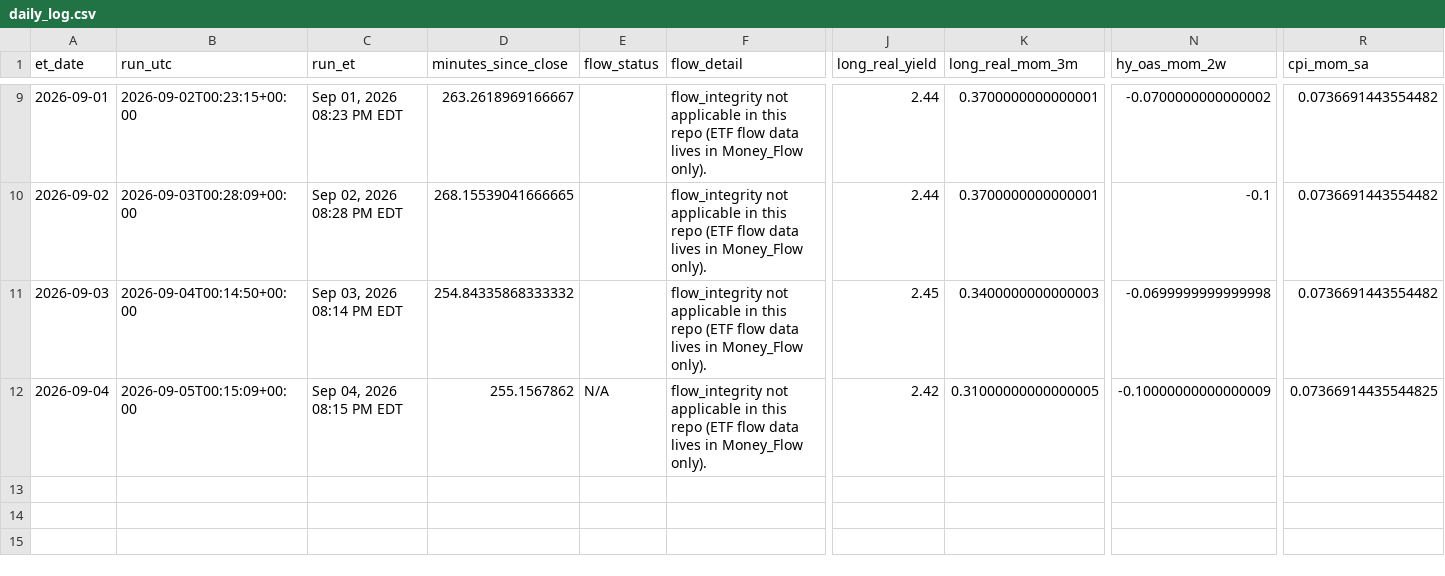
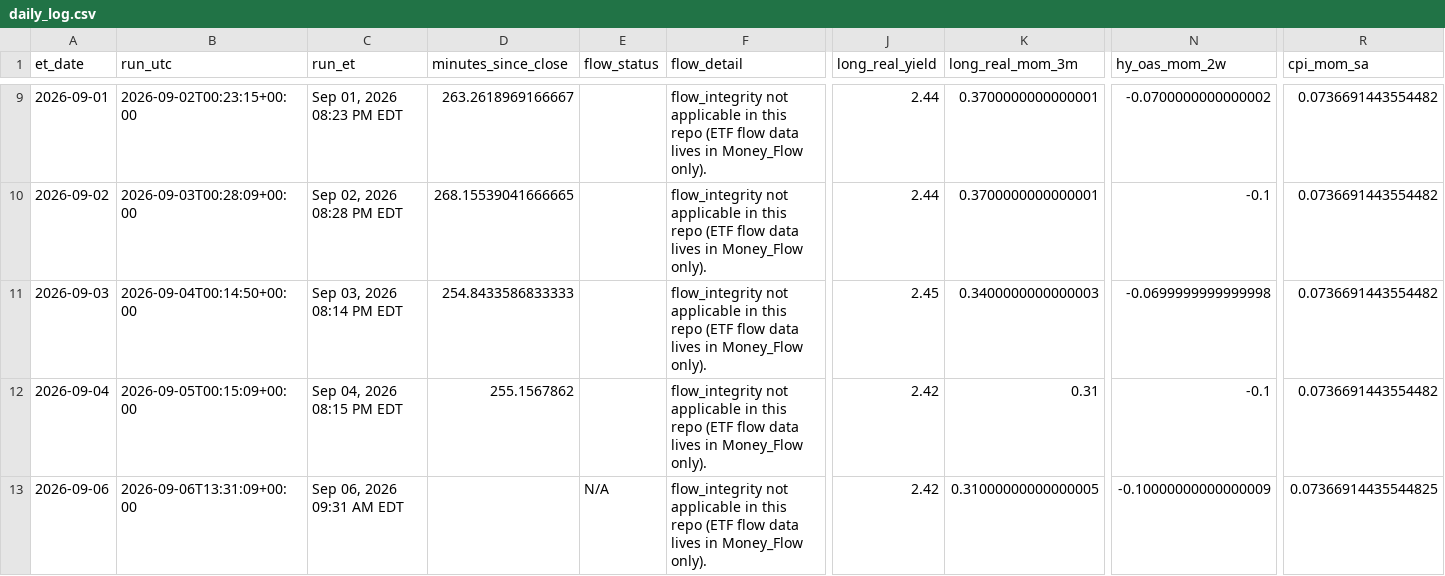
Before and after one commit to timothylundeen2008-web/Mechanically-Architected, a CSV file: Dashboard/Repression_Dashboard_Claude/logs/daily_log.csv, drawn as a sheet; only a part is shown, gaps mark what is left out; rows hold the shown columns only; the diff names each change by its address in the sheet, - before the commit and + after, or states it on an @@ line.

```diff
--- a/Dashboard/Repression_Dashboard_Claude/logs/daily_log.csv
+++ b/Dashboard/Repression_Dashboard_Claude/logs/daily_log.csv
-D11 (minutes_since_close): 254.84335868333332
+D11 (minutes_since_close): 254.8433586833333
-E12 (flow_status): N/A
+E12 (flow_status): (empty)
-K12 (long_real_mom_3m): 0.31000000000000005
+K12 (long_real_mom_3m): 0.31
-N12 (hy_oas_mom_2w): -0.10000000000000009
+N12 (hy_oas_mom_2w): -0.1
-R12 (cpi_mom_sa): 0.07366914435544825
+R12 (cpi_mom_sa): 0.0736691443554482
+row 13: 2026-09-06 | 2026-09-06T13:31:09+00:00 | Sep 06, 2026 09:31 AM EDT |  | N/A | flow_integrity not applicable in this repo (ETF flow data lives in Money_Flow only). | 2.42 | 0.31000000000000005 | -0.10000000000000009 | 0.07366914435544825
```
Also changed, not shown: Dashboard/Repression_Dashboard_Claude/logs/weekly_log.csv, 4 other files.
